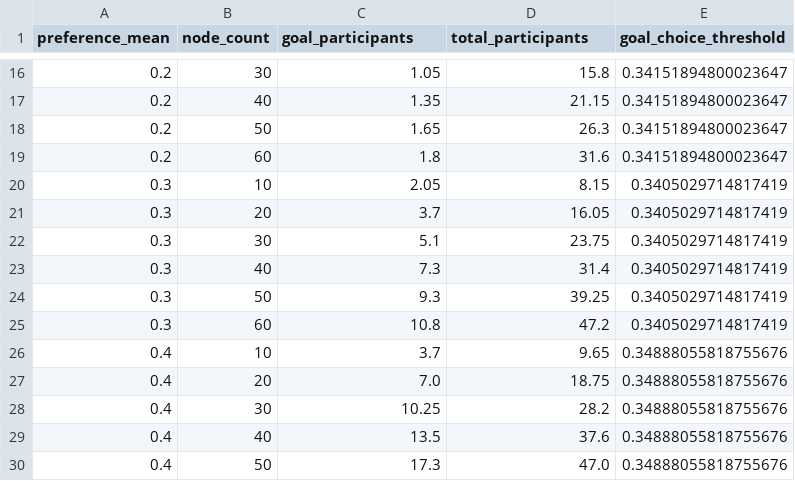
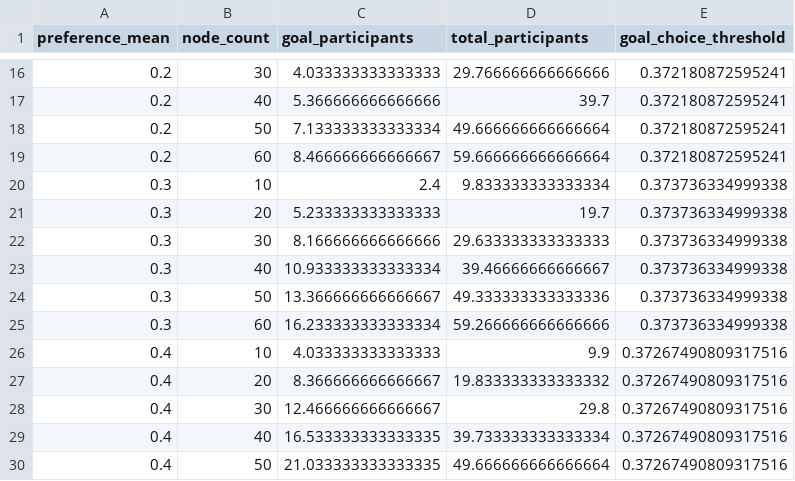
Before and after one commit to Wx-Zawks/DecoyEffectPaperExperiment2, a CSV file: outputs_py/csv/dim_preference_mean_effect.csv, drawn as a sheet; only a part is shown, gaps mark what is left out; the diff covers the shown part only.

```diff
--- a/outputs_py/csv/dim_preference_mean_effect.csv
+++ b/outputs_py/csv/dim_preference_mean_effect.csv
@@ -16,15 +16,15 @@ preference_mean,node_count,goal_participants,total_participants,goal_choice_thre
-0.2,30,1.05,15.8,0.34151894800023647
-0.2,40,1.35,21.15,0.34151894800023647
-0.2,50,1.65,26.3,0.34151894800023647
-0.2,60,1.8,31.6,0.34151894800023647
-0.3,10,2.05,8.15,0.3405029714817419
-0.3,20,3.7,16.05,0.3405029714817419
-0.3,30,5.1,23.75,0.3405029714817419
-0.3,40,7.3,31.4,0.3405029714817419
-0.3,50,9.3,39.25,0.3405029714817419
-0.3,60,10.8,47.2,0.3405029714817419
-0.4,10,3.7,9.65,0.34888055818755676
-0.4,20,7.0,18.75,0.34888055818755676
-0.4,30,10.25,28.2,0.34888055818755676
-0.4,40,13.5,37.6,0.34888055818755676
-0.4,50,17.3,47.0,0.34888055818755676
+0.2,30,4.033333333333333,29.766666666666666,0.372180872595241
+0.2,40,5.366666666666666,39.7,0.372180872595241
+0.2,50,7.133333333333334,49.666666666666664,0.372180872595241
+0.2,60,8.466666666666667,59.666666666666664,0.372180872595241
+0.3,10,2.4,9.833333333333334,0.373736334999338
+0.3,20,5.233333333333333,19.7,0.373736334999338
+0.3,30,8.166666666666666,29.633333333333333,0.373736334999338
+0.3,40,10.933333333333334,39.46666666666667,0.373736334999338
+0.3,50,13.366666666666667,49.333333333333336,0.373736334999338
+0.3,60,16.233333333333334,59.266666666666666,0.373736334999338
+0.4,10,4.033333333333333,9.9,0.37267490809317516
+0.4,20,8.366666666666667,19.833333333333332,0.37267490809317516
+0.4,30,12.466666666666667,29.8,0.37267490809317516
+0.4,40,16.533333333333335,39.733333333333334,0.37267490809317516
+0.4,50,21.033333333333335,49.666666666666664,0.37267490809317516
```
Also changed, not shown: 151 edited cells elsewhere in this file, outputs_py/csv/common_task_ratios.csv, outputs_py/csv/prm_preference_mean_effect.csv, 44 other files.
